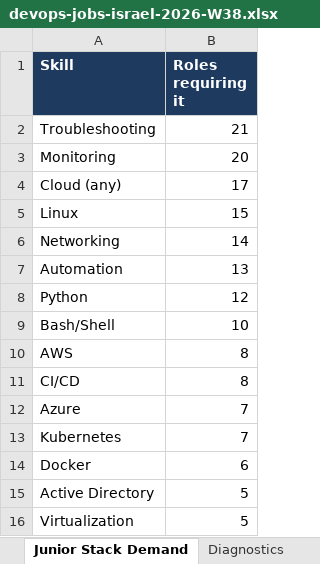
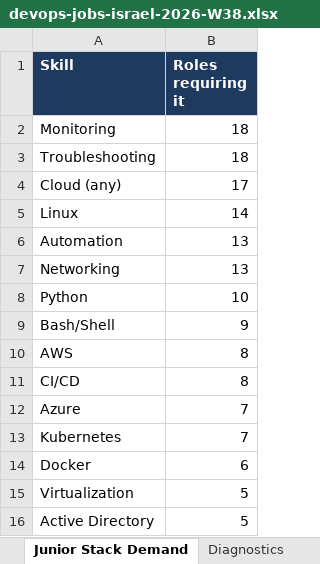
Before and after one commit to OrelBello/devops-market-data, an Excel workbook: reports/devops-jobs-israel-2026-W38.xlsx, sheet Junior Stack Demand, drawn as a sheet; values as stored, in another font and other column widths than the file's, no borders; removed rows and columns are numbered as before the commit, all else as after; the diff names each change by its address in the sheet, - before the commit and + after, or states it on an @@ line.

```diff
--- a/reports/devops-jobs-israel-2026-W38.xlsx (sheet Junior Stack Demand)
+++ b/reports/devops-jobs-israel-2026-W38.xlsx (sheet Junior Stack Demand)
-row 2: Troubleshooting | 21
-B2 (Roles requiring it): 20
+B2 (Roles requiring it): 18
+row 3: Troubleshooting | 18
-B5 (Roles requiring it): 15
+B5 (Roles requiring it): 14
-row 6: Networking | 14
+row 7: Networking | 13
-B8 (Roles requiring it): 12
+B8 (Roles requiring it): 10
-B9 (Roles requiring it): 10
+B9 (Roles requiring it): 9
@@ row 16 moved to row 15: Virtualization @@
```
Also changed, not shown: sheet All Jobs, sheet 🔥 Last 24h, sheet 🪜 Junior Top Picks, sheet Hiring Strength, sheet Diagnostics, sheet Locations, 5 more sheets, reports/devops-jobs-israel-latest.xlsx, reports/devops-juniors-israel-2026-W38.xlsx, 10 other files.
